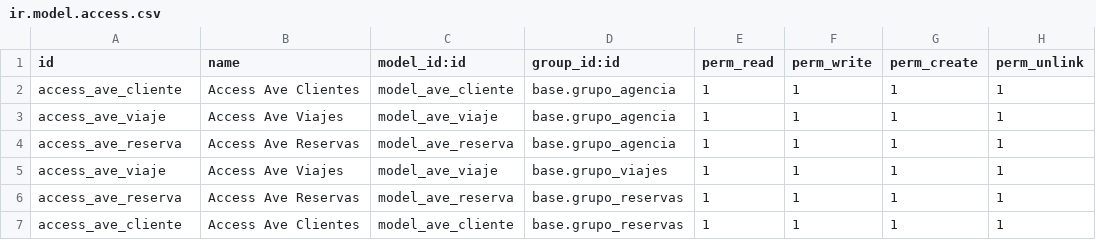
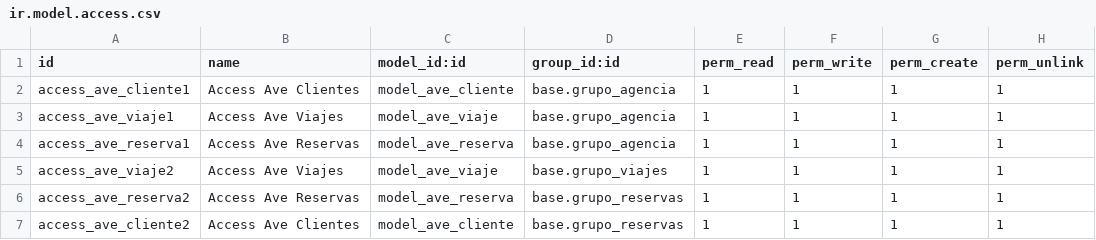
Before and after one commit to AdanH43/ave2go_ahigmen0804, a CSV file: security/ir.model.access.csv, drawn as a sheet.

```diff
--- a/security/ir.model.access.csv
+++ b/security/ir.model.access.csv
@@ -1,7 +1,7 @@
 id,name,model_id:id,group_id:id,perm_read,perm_write,perm_create,perm_unlink
-access_ave_cliente,Access Ave Clientes,model_ave_cliente,base.grupo_agencia,1,1,1,1
-access_ave_viaje,Access Ave Viajes,model_ave_viaje,base.grupo_agencia,1,1,1,1
-access_ave_reserva,Access Ave Reservas,model_ave_reserva,base.grupo_agencia,1,1,1,1
-access_ave_viaje,Access Ave Viajes,model_ave_viaje,base.grupo_viajes,1,1,1,1
-access_ave_reserva,Access Ave Reservas,model_ave_reserva,base.grupo_reservas,1,1,1,1
-access_ave_cliente,Access Ave Clientes,model_ave_cliente,base.grupo_reservas,1,1,1,1
+access_ave_cliente1,Access Ave Clientes,model_ave_cliente,base.grupo_agencia,1,1,1,1
+access_ave_viaje1,Access Ave Viajes,model_ave_viaje,base.grupo_agencia,1,1,1,1
+access_ave_reserva1,Access Ave Reservas,model_ave_reserva,base.grupo_agencia,1,1,1,1
+access_ave_viaje2,Access Ave Viajes,model_ave_viaje,base.grupo_viajes,1,1,1,1
+access_ave_reserva2,Access Ave Reservas,model_ave_reserva,base.grupo_reservas,1,1,1,1
+access_ave_cliente2,Access Ave Clientes,model_ave_cliente,base.grupo_reservas,1,1,1,1
```
